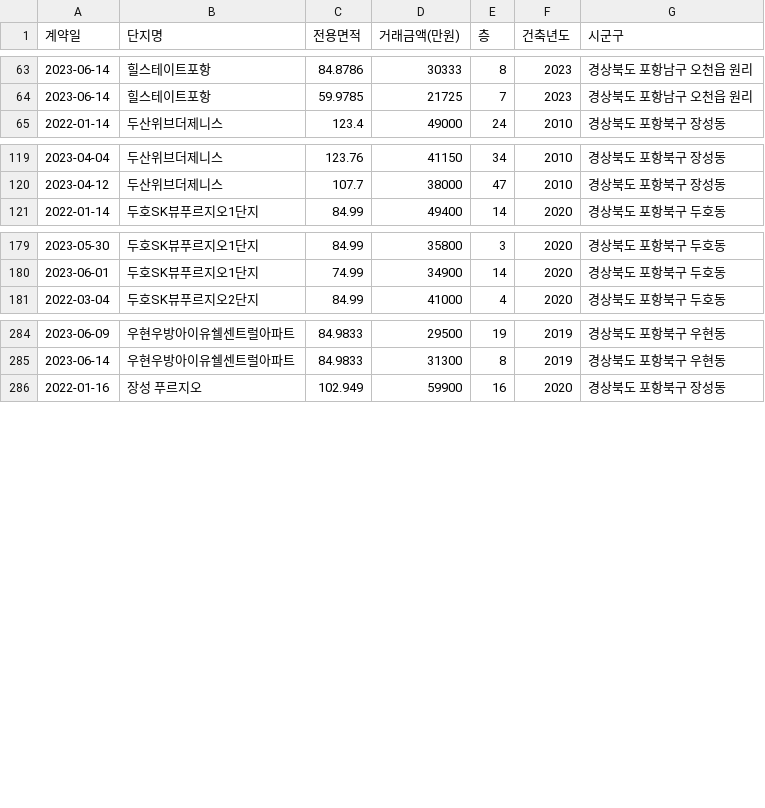
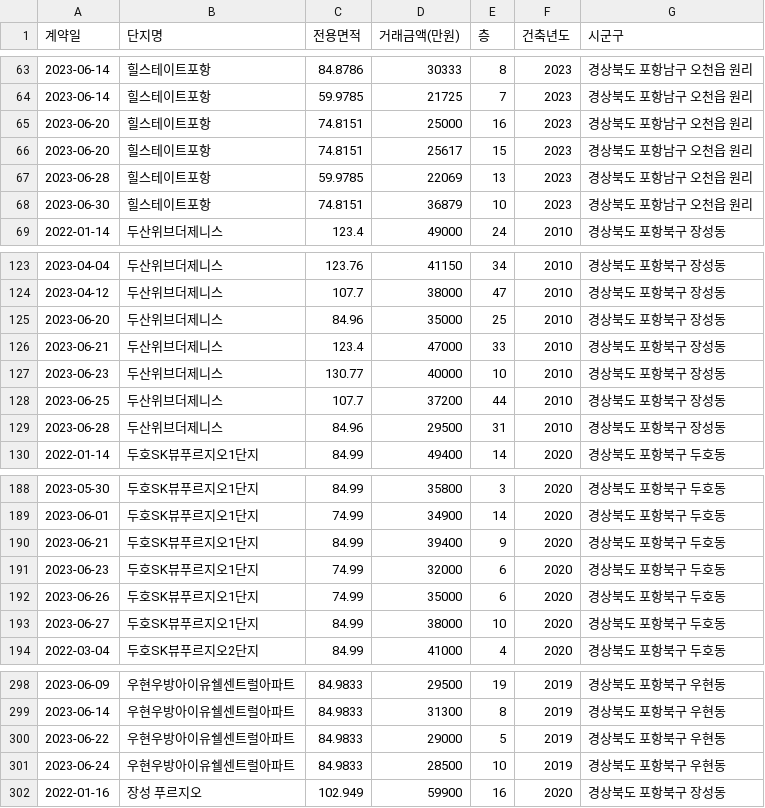
Before and after one commit to kck0920/pohang_apt, a CSV file: 포항_아파트_실거래가_현황.csv, drawn as a sheet; only a part is shown, gaps mark what is left out; the diff covers the shown part only; the diff names each change by its address in the sheet, - before the commit and + after, or states it on an @@ line.

```diff
--- a/포항_아파트_실거래가_현황.csv
+++ b/포항_아파트_실거래가_현황.csv
+row 65: 2023-06-20 | 힐스테이트포항 | 74.8151 | 25000 | 16 | 2023 | 경상북도 포항남구 오천읍 원리
+row 66: 2023-06-20 | 힐스테이트포항 | 74.8151 | 25617 | 15 | 2023 | 경상북도 포항남구 오천읍 원리
+row 67: 2023-06-28 | 힐스테이트포항 | 59.9785 | 22069 | 13 | 2023 | 경상북도 포항남구 오천읍 원리
+row 68: 2023-06-30 | 힐스테이트포항 | 74.8151 | 36879 | 10 | 2023 | 경상북도 포항남구 오천읍 원리
+row 125: 2023-06-20 | 두산위브더제니스 | 84.96 | 35000 | 25 | 2010 | 경상북도 포항북구 장성동
+row 126: 2023-06-21 | 두산위브더제니스 | 123.4 | 47000 | 33 | 2010 | 경상북도 포항북구 장성동
+row 127: 2023-06-23 | 두산위브더제니스 | 130.77 | 40000 | 10 | 2010 | 경상북도 포항북구 장성동
+row 128: 2023-06-25 | 두산위브더제니스 | 107.7 | 37200 | 44 | 2010 | 경상북도 포항북구 장성동
+row 129: 2023-06-28 | 두산위브더제니스 | 84.96 | 29500 | 31 | 2010 | 경상북도 포항북구 장성동
+row 190: 2023-06-21 | 두호SK뷰푸르지오1단지 | 84.99 | 39400 | 9 | 2020 | 경상북도 포항북구 두호동
+row 191: 2023-06-23 | 두호SK뷰푸르지오1단지 | 74.99 | 32000 | 6 | 2020 | 경상북도 포항북구 두호동
+row 192: 2023-06-26 | 두호SK뷰푸르지오1단지 | 74.99 | 35000 | 6 | 2020 | 경상북도 포항북구 두호동
+row 193: 2023-06-27 | 두호SK뷰푸르지오1단지 | 84.99 | 38000 | 10 | 2020 | 경상북도 포항북구 두호동
+row 300: 2023-06-22 | 우현우방아이유쉘센트럴아파트 | 84.9833 | 29000 | 5 | 2019 | 경상북도 포항북구 우현동
+row 301: 2023-06-24 | 우현우방아이유쉘센트럴아파트 | 84.9833 | 28500 | 10 | 2019 | 경상북도 포항북구 우현동
```
Also changed, not shown: 2 added rows elsewhere in this file, 포항_아파트_분양권_현황.csv, 1 other file.
